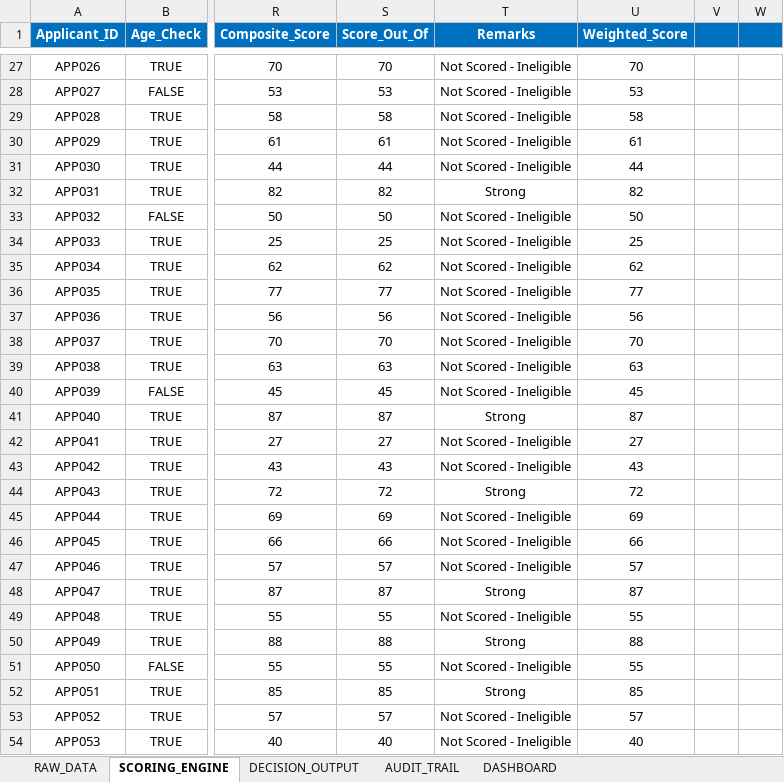
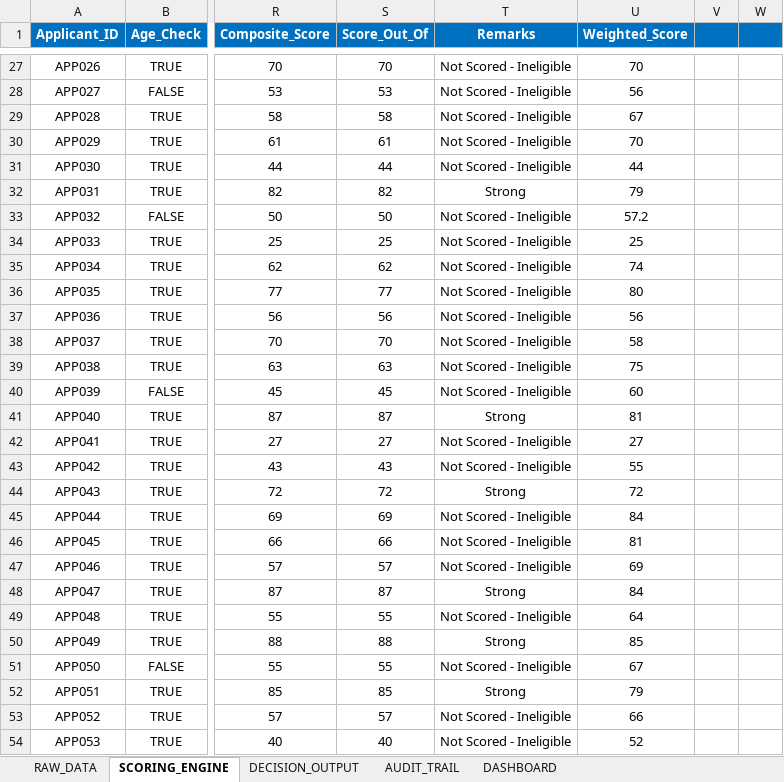
Before and after one commit to asawarifuse/Credit-Risk-Scoring-System, an Excel workbook: excel/Credit_Risk_Scoring_System.xlsm, sheet SCORING_ENGINE, drawn as a sheet; only a part is shown, gaps mark what is left out; values as stored, in another font and other column widths than the file's, no borders; charts and pictures and conditional formats and table styles not drawn; the diff covers the shown part only; the diff names each change by its address in the sheet, - before the commit and + after, or states it on an @@ line.

```diff
--- a/excel/Credit_Risk_Scoring_System.xlsm (sheet SCORING_ENGINE)
+++ b/excel/Credit_Risk_Scoring_System.xlsm (sheet SCORING_ENGINE)
-U28 (Weighted_Score): 53
+U28 (Weighted_Score): 56
-U29 (Weighted_Score): 58
+U29 (Weighted_Score): 67
-U30 (Weighted_Score): 61
+U30 (Weighted_Score): 70
-U32 (Weighted_Score): 82
+U32 (Weighted_Score): 79
-U33 (Weighted_Score): 50
+U33 (Weighted_Score): 57.2
-U35 (Weighted_Score): 62
+U35 (Weighted_Score): 74
-U36 (Weighted_Score): 77
+U36 (Weighted_Score): 80
-U38 (Weighted_Score): 70
+U38 (Weighted_Score): 58
-U39 (Weighted_Score): 63
+U39 (Weighted_Score): 75
-U40 (Weighted_Score): 45
+U40 (Weighted_Score): 60
-U41 (Weighted_Score): 87
+U41 (Weighted_Score): 81
-U43 (Weighted_Score): 43
+U43 (Weighted_Score): 55
-U45 (Weighted_Score): 69
+U45 (Weighted_Score): 84
-U46 (Weighted_Score): 66
+U46 (Weighted_Score): 81
-U47 (Weighted_Score): 57
+U47 (Weighted_Score): 69
-U48 (Weighted_Score): 87
+U48 (Weighted_Score): 84
-U49 (Weighted_Score): 55
+U49 (Weighted_Score): 64
-U50 (Weighted_Score): 88
+U50 (Weighted_Score): 85
-U51 (Weighted_Score): 55
+U51 (Weighted_Score): 67
-U52 (Weighted_Score): 85
+U52 (Weighted_Score): 79
-U53 (Weighted_Score): 57
+U53 (Weighted_Score): 66
-U54 (Weighted_Score): 40
+U54 (Weighted_Score): 52
```
Also changed, not shown: 432 edited cells elsewhere in this sheet, sheet AUDIT_TRAIL, sheet DASHBOARD, charts or pictures.
